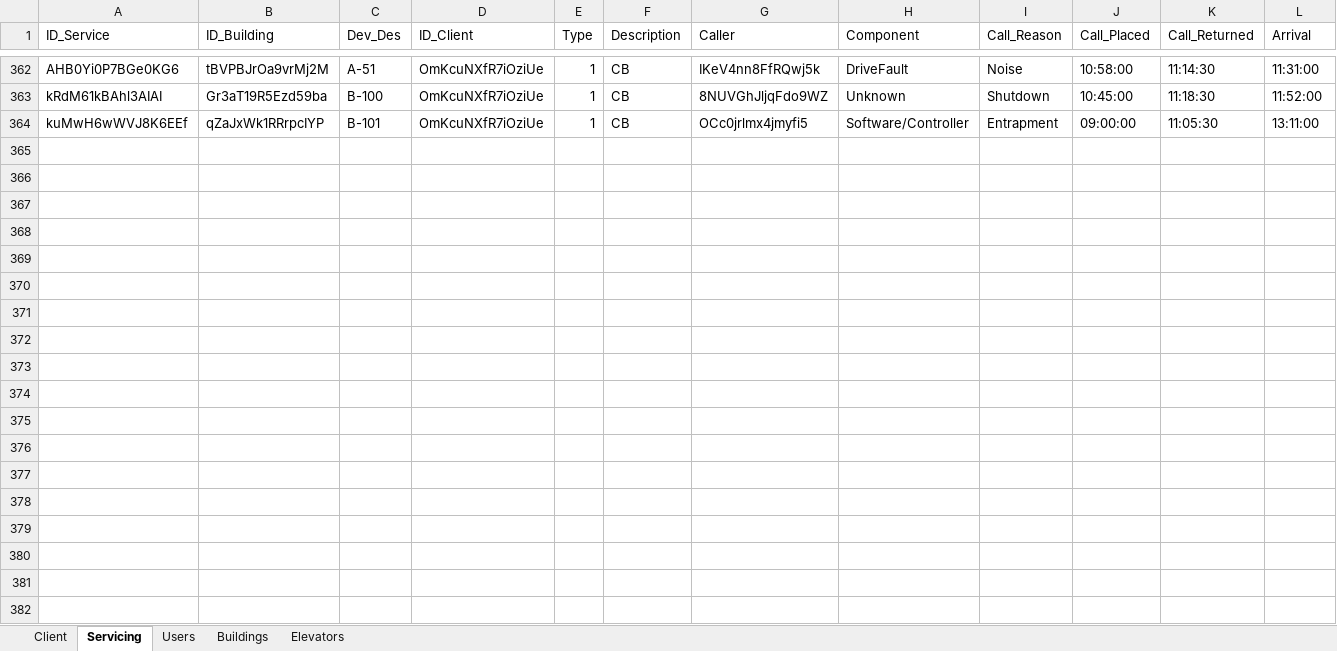
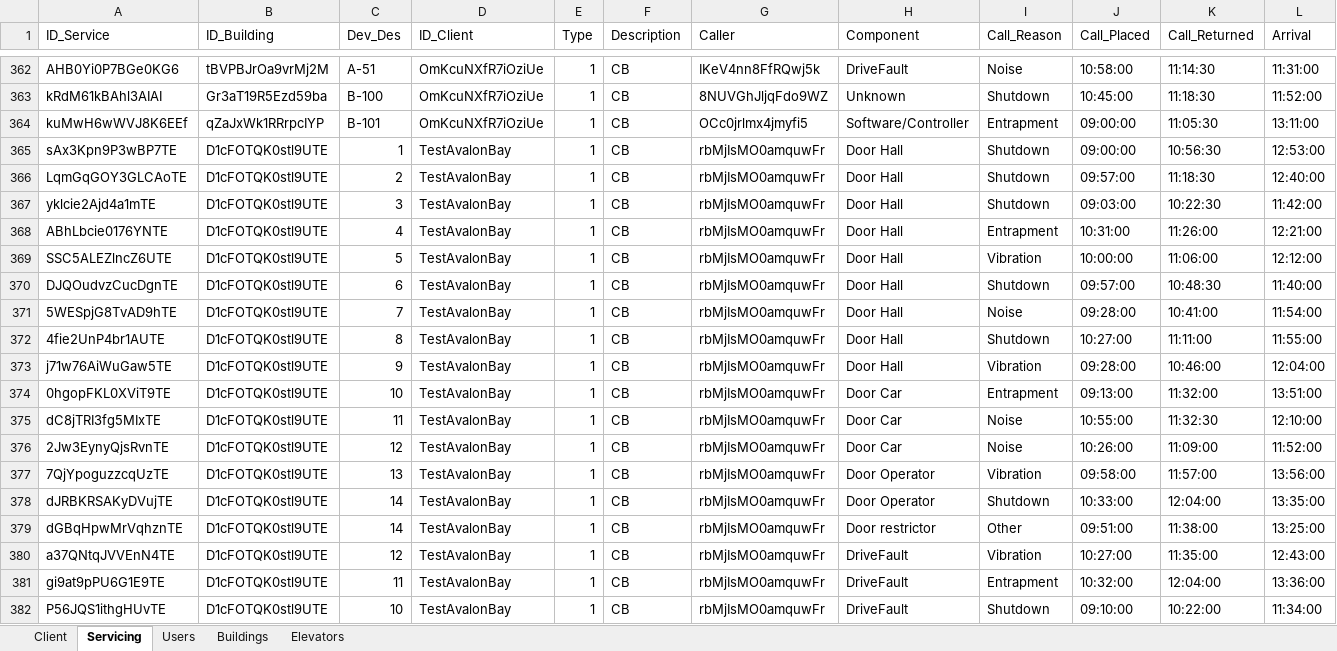
Before and after one commit to sanseveroj/Client-Elevator-App, an Excel workbook: MockData.xlsx, sheet Servicing, drawn as a sheet; only a part is shown, gaps mark what is left out; values as stored, in another font and other column widths than the file's, no borders; rows hold the shown columns only; the diff covers the shown part only; the diff names each change by its address in the sheet, - before the commit and + after, or states it on an @@ line.

```diff
--- a/MockData.xlsx (sheet Servicing)
+++ b/MockData.xlsx (sheet Servicing)
+row 365: sAx3Kpn9P3wBP7TE | D1cFOTQK0stl9UTE | 1 | TestAvalonBay | 1 | CB | rbMjIsMO0amquwFr | Door Hall | Shutdown | 09:00:00 | 10:56:30 | 12:53:00
+row 366: LqmGqGOY3GLCAoTE | D1cFOTQK0stl9UTE | 2 | TestAvalonBay | 1 | CB | rbMjIsMO0amquwFr | Door Hall | Shutdown | 09:57:00 | 11:18:30 | 12:40:00
+row 367: yklcie2Ajd4a1mTE | D1cFOTQK0stl9UTE | 3 | TestAvalonBay | 1 | CB | rbMjIsMO0amquwFr | Door Hall | Shutdown | 09:03:00 | 10:22:30 | 11:42:00
+row 368: ABhLbcie0176YNTE | D1cFOTQK0stl9UTE | 4 | TestAvalonBay | 1 | CB | rbMjIsMO0amquwFr | Door Hall | Entrapment | 10:31:00 | 11:26:00 | 12:21:00
+row 369: SSC5ALEZlncZ6UTE | D1cFOTQK0stl9UTE | 5 | TestAvalonBay | 1 | CB | rbMjIsMO0amquwFr | Door Hall | Vibration | 10:00:00 | 11:06:00 | 12:12:00
+row 370: DJQOudvzCucDgnTE | D1cFOTQK0stl9UTE | 6 | TestAvalonBay | 1 | CB | rbMjIsMO0amquwFr | Door Hall | Shutdown | 09:57:00 | 10:48:30 | 11:40:00
+row 371: 5WESpjG8TvAD9hTE | D1cFOTQK0stl9UTE | 7 | TestAvalonBay | 1 | CB | rbMjIsMO0amquwFr | Door Hall | Noise | 09:28:00 | 10:41:00 | 11:54:00
+row 372: 4fie2UnP4br1AUTE | D1cFOTQK0stl9UTE | 8 | TestAvalonBay | 1 | CB | rbMjIsMO0amquwFr | Door Hall | Shutdown | 10:27:00 | 11:11:00 | 11:55:00
+row 373: j71w76AiWuGaw5TE | D1cFOTQK0stl9UTE | 9 | TestAvalonBay | 1 | CB | rbMjIsMO0amquwFr | Door Hall | Vibration | 09:28:00 | 10:46:00 | 12:04:00
+row 374: 0hgopFKL0XViT9TE | D1cFOTQK0stl9UTE | 10 | TestAvalonBay | 1 | CB | rbMjIsMO0amquwFr | Door Car | Entrapment | 09:13:00 | 11:32:00 | 13:51:00
+row 375: dC8jTRI3fg5MIxTE | D1cFOTQK0stl9UTE | 11 | TestAvalonBay | 1 | CB | rbMjIsMO0amquwFr | Door Car | Noise | 10:55:00 | 11:32:30 | 12:10:00
+row 376: 2Jw3EynyQjsRvnTE | D1cFOTQK0stl9UTE | 12 | TestAvalonBay | 1 | CB | rbMjIsMO0amquwFr | Door Car | Noise | 10:26:00 | 11:09:00 | 11:52:00
+row 377: 7QjYpoguzzcqUzTE | D1cFOTQK0stl9UTE | 13 | TestAvalonBay | 1 | CB | rbMjIsMO0amquwFr | Door Operator | Vibration | 09:58:00 | 11:57:00 | 13:56:00
+row 378: dJRBKRSAKyDVujTE | D1cFOTQK0stl9UTE | 14 | TestAvalonBay | 1 | CB | rbMjIsMO0amquwFr | Door Operator | Shutdown | 10:33:00 | 12:04:00 | 13:35:00
+row 379: dGBqHpwMrVqhznTE | D1cFOTQK0stl9UTE | 14 | TestAvalonBay | 1 | CB | rbMjIsMO0amquwFr | Door restrictor | Other | 09:51:00 | 11:38:00 | 13:25:00
+row 380: a37QNtqJVVEnN4TE | D1cFOTQK0stl9UTE | 12 | TestAvalonBay | 1 | CB | rbMjIsMO0amquwFr | DriveFault | Vibration | 10:27:00 | 11:35:00 | 12:43:00
+row 381: gi9at9pPU6G1E9TE | D1cFOTQK0stl9UTE | 11 | TestAvalonBay | 1 | CB | rbMjIsMO0amquwFr | DriveFault | Entrapment | 10:32:00 | 12:04:00 | 13:36:00
+row 382: P56JQS1ithgHUvTE | D1cFOTQK0stl9UTE | 10 | TestAvalonBay | 1 | CB | rbMjIsMO0amquwFr | DriveFault | Shutdown | 09:10:00 | 10:22:00 | 11:34:00
```
Also changed, not shown: 64 added rows and cell formats elsewhere in this sheet, sheet Users, sheet Elevators, sheet Buildings, sheet Client, 6 other files.
